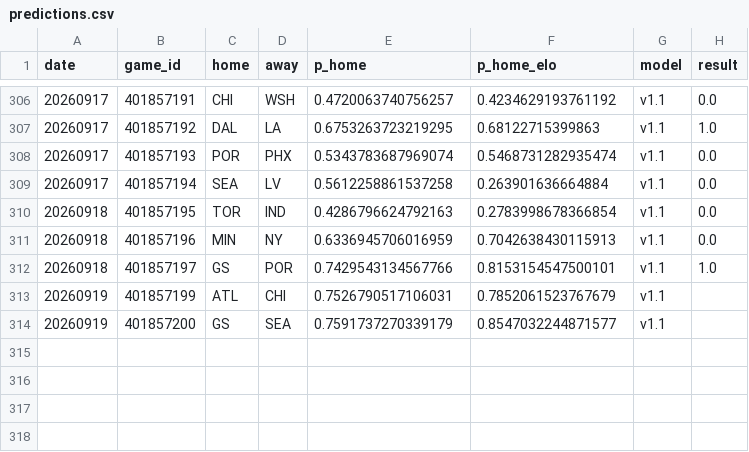
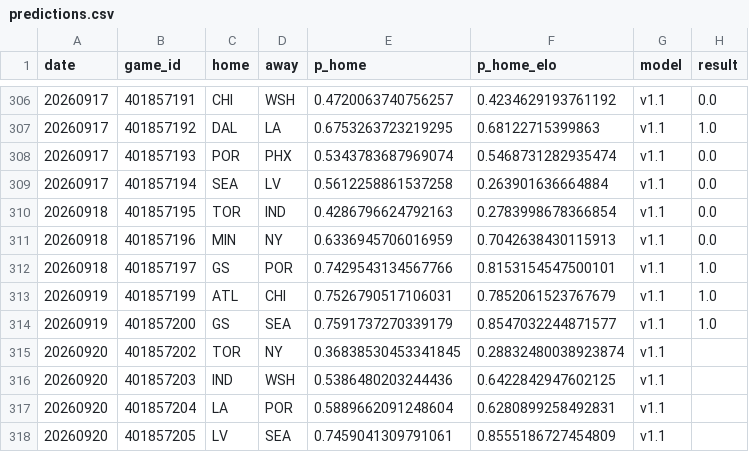
Before and after one commit to azcal/mbm-wnba, a CSV file: logs/predictions.csv, drawn as a sheet; only a part is shown, gaps mark what is left out.

```diff
--- a/logs/predictions.csv
+++ b/logs/predictions.csv
@@ -312,3 +312,7 @@ date,game_id,home,away,p_home,p_home_elo,model,result
 20260918,401857197,GS,POR,0.7429543134567766,0.8153154547500101,v1.1,1.0
-20260919,401857199,ATL,CHI,0.7526790517106031,0.7852061523767679,v1.1,
-20260919,401857200,GS,SEA,0.7591737270339179,0.8547032244871577,v1.1,
+20260919,401857199,ATL,CHI,0.7526790517106031,0.7852061523767679,v1.1,1.0
+20260919,401857200,GS,SEA,0.7591737270339179,0.8547032244871577,v1.1,1.0
+20260920,401857202,TOR,NY,0.36838530453341845,0.28832480038923874,v1.1,
+20260920,401857203,IND,WSH,0.5386480203244436,0.6422842947602125,v1.1,
+20260920,401857204,LA,POR,0.5889662091248604,0.6280899258492831,v1.1,
+20260920,401857205,LV,SEA,0.7459041309791061,0.8555186727454809,v1.1,
```
Also changed, not shown: logs/graded.csv, logs/injuries.csv, 2 other files.
